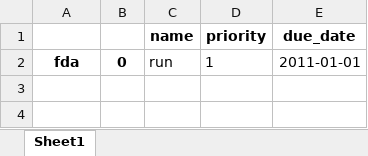
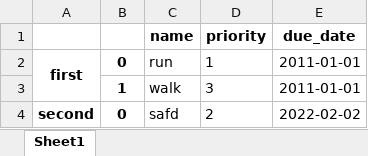
Before and after one commit to Hanzhi11/HanzhiZhang_T1A3, an Excel workbook: data.xlsx, sheet Sheet1, drawn as a sheet; values as stored, in another font and other column widths than the file's, no borders; the diff names each change by its address in the sheet, - before the commit and + after, or states it on an @@ line.

```diff
--- a/data.xlsx (sheet Sheet1)
+++ b/data.xlsx (sheet Sheet1)
-A2: fda
+A2: first
+A2:A3 merged
+row 3:  | 1 | walk | 3 | 2011-01-01
+row 4: second | 0 | safd | 2 | 2022-02-02
```
Also changed, not shown: 3 other files.
